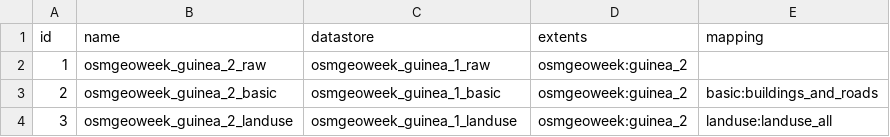
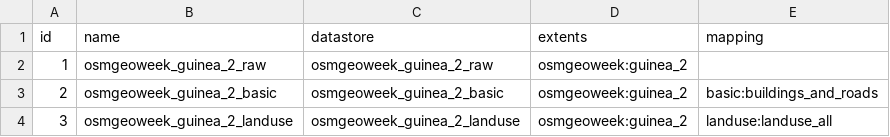
Before and after one commit to govtmirror/cybergis-osm-extractions, a TSV file: extractions/osmgeoweek/remote/osm_extracts_guinea_2.tsv, drawn as a sheet.

Commit message:
Update osm_extracts_guinea_2.tsv

```diff
--- a/extractions/osmgeoweek/remote/osm_extracts_guinea_2.tsv
+++ b/extractions/osmgeoweek/remote/osm_extracts_guinea_2.tsv
@@ -1,4 +1,4 @@
 id	name	datastore	extents	mapping
-1	osmgeoweek_guinea_2_raw	osmgeoweek_guinea_1_raw	osmgeoweek:guinea_2	
-2	osmgeoweek_guinea_2_basic	osmgeoweek_guinea_1_basic	osmgeoweek:guinea_2	basic:buildings_and_roads
-3	osmgeoweek_guinea_2_landuse	osmgeoweek_guinea_1_landuse	osmgeoweek:guinea_2	landuse:landuse_all
+1	osmgeoweek_guinea_2_raw	osmgeoweek_guinea_2_raw	osmgeoweek:guinea_2	
+2	osmgeoweek_guinea_2_basic	osmgeoweek_guinea_2_basic	osmgeoweek:guinea_2	basic:buildings_and_roads
+3	osmgeoweek_guinea_2_landuse	osmgeoweek_guinea_2_landuse	osmgeoweek:guinea_2	landuse:landuse_all
```
